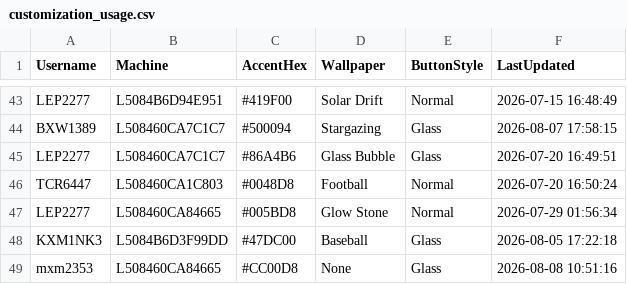
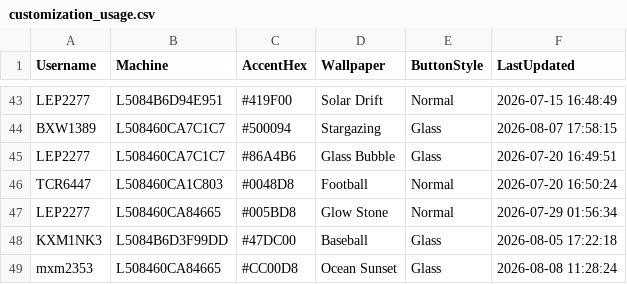
Before and after one commit to ixservices-bit/ixservices.github.io, a CSV file: data/customization_usage.csv, drawn as a sheet; only a part is shown, gaps mark what is left out.

```diff
--- a/data/customization_usage.csv
+++ b/data/customization_usage.csv
@@ -48,2 +48,2 @@ LEP2277,L508460CA84665,#005BD8,Glow Stone,Normal,2026-07-29 01:56:34
 KXM1NK3,L5084B6D3F99DD,#47DC00,Baseball,Glass,2026-08-05 17:22:18
-mxm2353,L508460CA84665,#CC00D8,None,Glass,2026-08-08 10:51:16
+mxm2353,L508460CA84665,#CC00D8,Ocean Sunset,Glass,2026-08-08 11:28:24
```
Also changed, not shown: data/FeatureUsage.csv, 1 other file.
